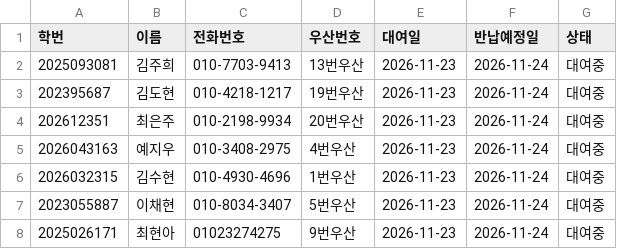
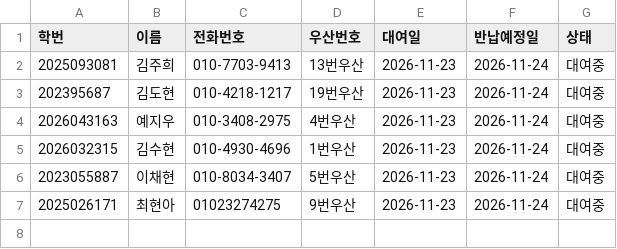
Before and after one commit to i088785/umbrella-rental, a CSV file: rentals.csv, drawn as a sheet; the diff names each change by its address in the sheet, - before the commit and + after, or states it on an @@ line.

Commit message:
Update rentals.csv via Streamlit App

```diff
--- a/rentals.csv
+++ b/rentals.csv
-row 4: 202612351 | 최은주 | 010-2198-9934 | 20번우산 | 2026-11-23 | 2026-11-24 | 대여중
```
